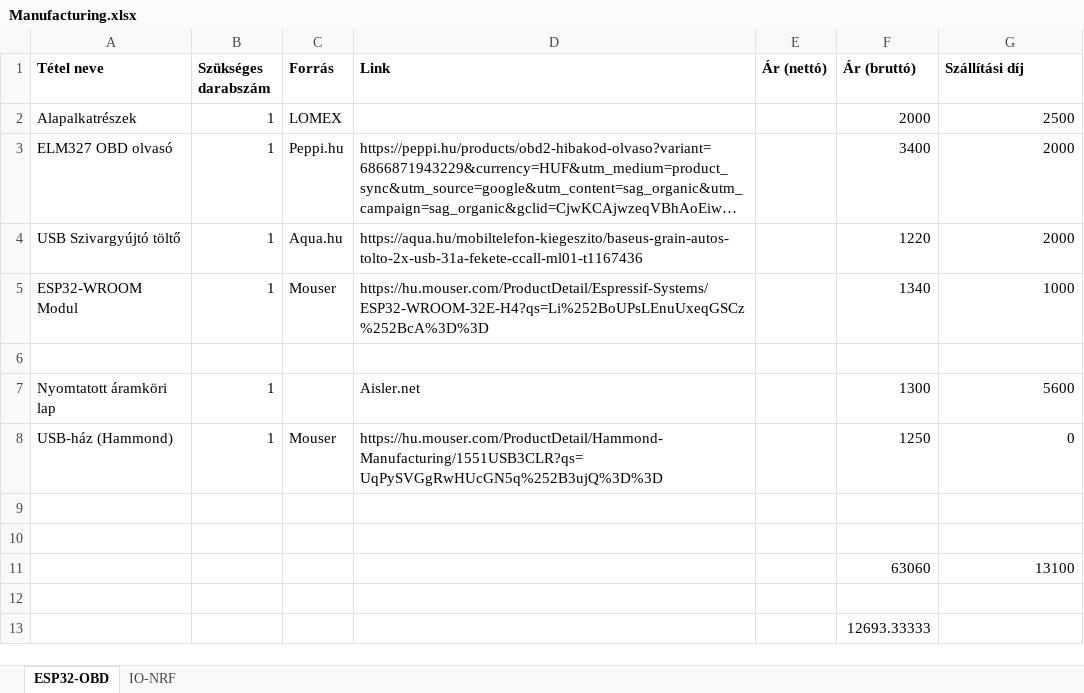
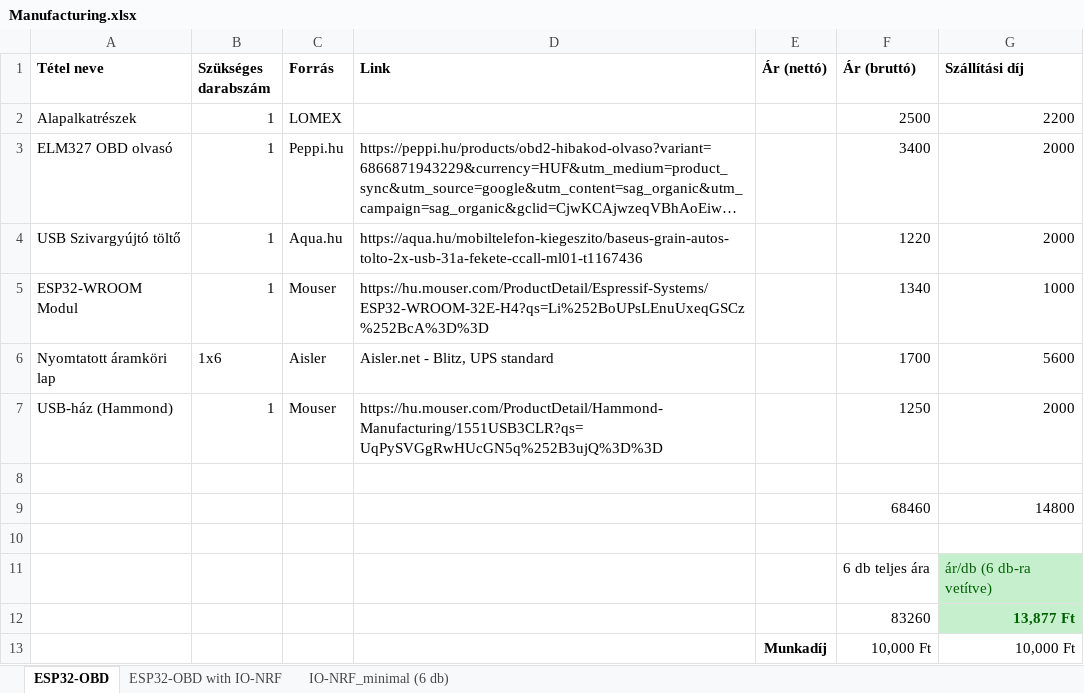
Before and after one commit to crlab3/OBD_IONRF_ESP32, an Excel workbook: Manufacturing.xlsx, sheet ESP32-OBD, drawn as a sheet; long unchanged cells end in …; values as stored, in another font and other column widths than the file's, no borders; removed rows and columns are numbered as before the commit, all else as after; the diff names each change by its address in the sheet, - before the commit and + after, or states it on an @@ line.

Commit message:
Updated manufacturing xls

```diff
--- a/Manufacturing.xlsx (sheet ESP32-OBD)
+++ b/Manufacturing.xlsx (sheet ESP32-OBD)
-sheet tab: IO-NRF
+sheet tab: IO-NRF_minimal (6 db)
+sheet tab: ESP32-OBD with IO-NRF
-F2 (Ár (bruttó)): 2000
+F2 (Ár (bruttó)): 2500
-G2 (Szállítási díj): 2500
+G2 (Szállítási díj): 2200
+row 6: Nyomtatott áramköri lap | 1x6 | Aisler | Aisler.net - Blitz, UPS standard |  | 1700 | 5600
+row 7: USB-ház (Hammond) | 1 | Mouser | https://hu.mouser.com/ProductDetail/Hammond-Manufacturing/1551USB3CLR?qs=UqPySVGgRwHUcGN5q%252B3ujQ%3D%3D |  | 1250 | 2000
-row 7: Nyomtatott áramköri lap | 1 |  | Aisler.net |  | 1300 | 5600
-row 8: USB-ház (Hammond) | 1 | Mouser | https://hu.mouser.com/ProductDetail/Hammond-Manufacturing/1551USB3CLR?qs=UqPySVGgRwHUcGN5q%252B3ujQ%3D%3D |  | 1250 | 0
+row 9:  |  |  |  |  | 68460 | 14800
-row 11: (empty)
+row 11:  |  |  |  |  | 6 db teljes ára | ár/db (6 db-ra vetítve)
-G11 fill: none
+G11 fill: #C6EFCE
-row 11:  |  |  |  |  | 63060 | 13100
-row 12: (empty)
+row 12:  |  |  |  |  | 83260 | 13,877 Ft
-G12 fill: none
+G12 fill: #C6EFCE
-row 13:  |  |  |  |  | 12693.33333
+row 13:  |  |  |  | Munkadíj | 10,000 Ft | 10,000 Ft
```
Also changed, not shown: sheet IO-NRF_minimal (6 db), 17 other files.
